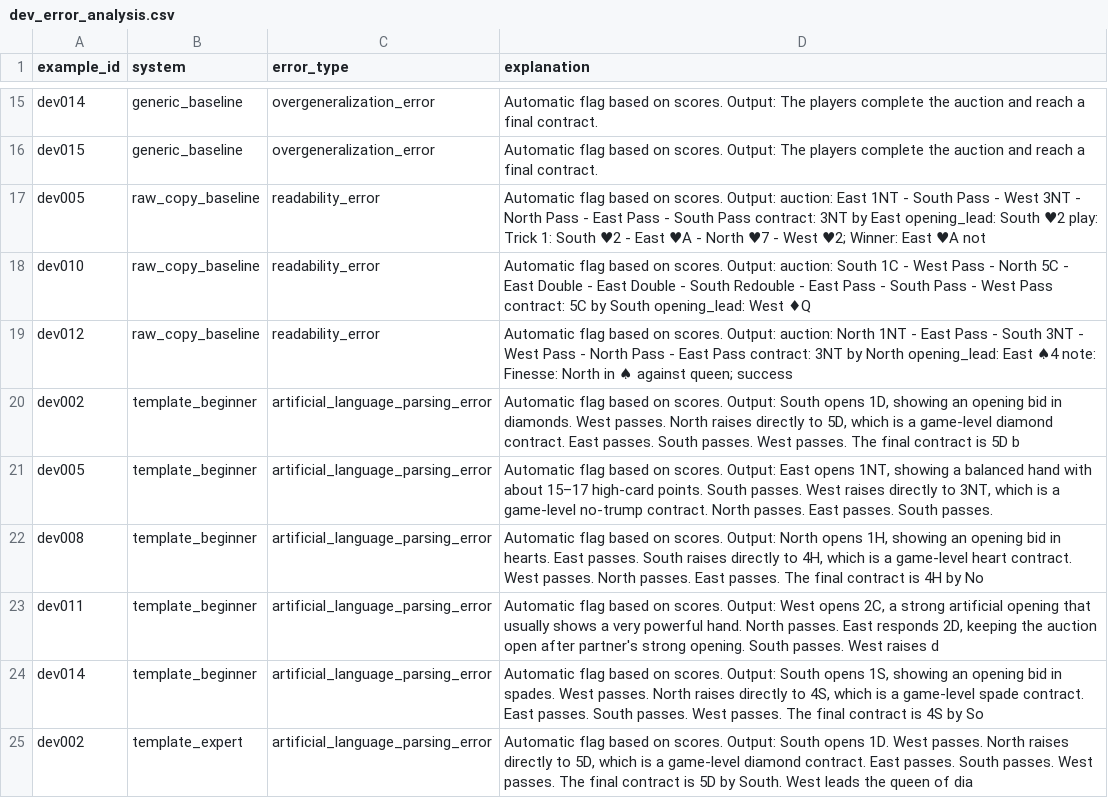
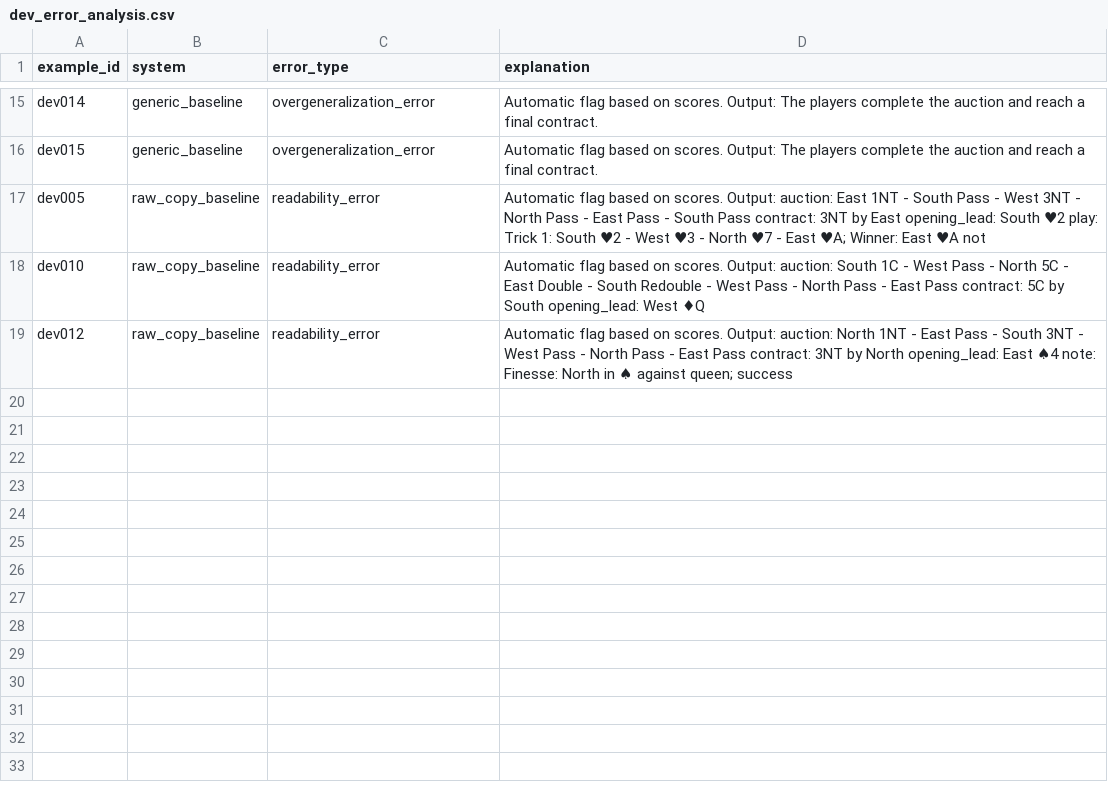
Before and after one commit to Shen-42/bridge-translator, a CSV file: reports/dev_error_analysis.csv, drawn as a sheet; only a part is shown, gaps mark what is left out; the diff covers the shown part only.

```diff
--- a/reports/dev_error_analysis.csv
+++ b/reports/dev_error_analysis.csv
@@ -16,10 +16,4 @@ dev014,generic_baseline,overgeneralization_error,Automatic flag based on scores.
 dev015,generic_baseline,overgeneralization_error,Automatic flag based on scores. Output: The players complete the auction and reach a final contract.
-dev005,raw_copy_baseline,readability_error,Automatic flag based on scores. Output: auction: East 1NT - South Pass - West 3NT - North Pass - East Pass - South Pass contract: 3NT by East opening_lead: South ♥2 play: Trick 1: South ♥2 - East ♥A - North ♥7 - West ♥2; Winner: East ♥A not
-dev010,raw_copy_baseline,readability_error,Automatic flag based on scores. Output: auction: South 1C - West Pass - North 5C - East Double - East Double - South Redouble - East Pass - South Pass - West Pass contract: 5C by South opening_lead: West ♦Q
+dev005,raw_copy_baseline,readability_error,Automatic flag based on scores. Output: auction: East 1NT - South Pass - West 3NT - North Pass - East Pass - South Pass contract: 3NT by East opening_lead: South ♥2 play: Trick 1: South ♥2 - West ♥3 - North ♥7 - East ♥A; Winner: East ♥A not
+dev010,raw_copy_baseline,readability_error,Automatic flag based on scores. Output: auction: South 1C - West Pass - North 5C - East Double - South Redouble - West Pass - North Pass - East Pass contract: 5C by South opening_lead: West ♦Q
 dev012,raw_copy_baseline,readability_error,Automatic flag based on scores. Output: auction: North 1NT - East Pass - South 3NT - West Pass - North Pass - East Pass contract: 3NT by North opening_lead: East ♠4 note: Finesse: North in ♠ against queen; success
-dev002,template_beginner,artificial_language_parsing_error,"Automatic flag based on scores. Output: South opens 1D, showing an opening bid in diamonds. West passes. North raises directly to 5D, which is a game-level diamond contract. East passes. South passes. West passes. The final contract is 5D b"
-dev005,template_beginner,artificial_language_parsing_error,"Automatic flag based on scores. Output: East opens 1NT, showing a balanced hand with about 15–17 high-card points. South passes. West raises directly to 3NT, which is a game-level no-trump contract. North passes. East passes. South passes. "
-dev008,template_beginner,artificial_language_parsing_error,"Automatic flag based on scores. Output: North opens 1H, showing an opening bid in hearts. East passes. South raises directly to 4H, which is a game-level heart contract. West passes. North passes. East passes. The final contract is 4H by No"
-dev011,template_beginner,artificial_language_parsing_error,"Automatic flag based on scores. Output: West opens 2C, a strong artificial opening that usually shows a very powerful hand. North passes. East responds 2D, keeping the auction open after partner's strong opening. South passes. West raises d"
-dev014,template_beginner,artificial_language_parsing_error,"Automatic flag based on scores. Output: South opens 1S, showing an opening bid in spades. West passes. North raises directly to 4S, which is a game-level spade contract. East passes. South passes. West passes. The final contract is 4S by So"
-dev002,template_expert,artificial_language_parsing_error,"Automatic flag based on scores. Output: South opens 1D. West passes. North raises directly to 5D, which is a game-level diamond contract. East passes. South passes. West passes. The final contract is 5D by South. West leads the queen of dia"
```
Also changed, not shown: 9 removed rows elsewhere in this file, reports/dev_outputs.csv, reports/test_error_analysis.csv, 13 other files.
